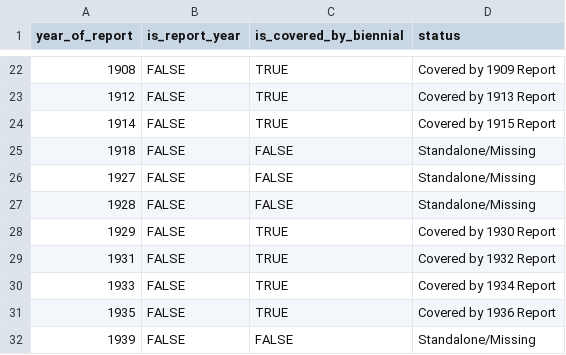
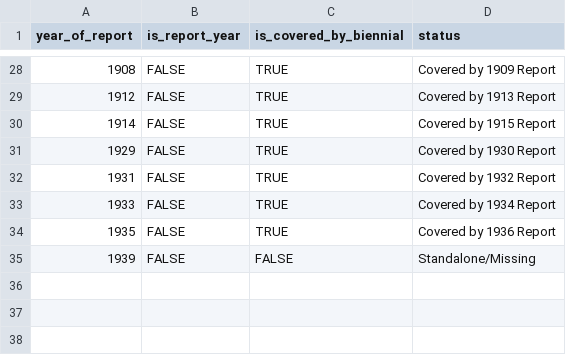
Before and after one commit to djnf-data-2026/master, a CSV file: missing_years_analysis.csv, drawn as a sheet; only a part is shown, gaps mark what is left out; the diff covers the shown part only.

```diff
--- a/missing_years_analysis.csv
+++ b/missing_years_analysis.csv
@@ -24,5 +30,2 @@ year_of_report,is_report_year,is_covered_by_biennial,status
 1914,FALSE,TRUE,Covered by 1915 Report
-1918,FALSE,FALSE,Standalone/Missing
-1927,FALSE,FALSE,Standalone/Missing
-1928,FALSE,FALSE,Standalone/Missing
 1929,FALSE,TRUE,Covered by 1930 Report
```
Also changed, not shown: 6 added rows, 1 removed row, 9 moved rows and 2 edited cells elsewhere in this file, missing_reports_pia_request.csv, 2 other files.
